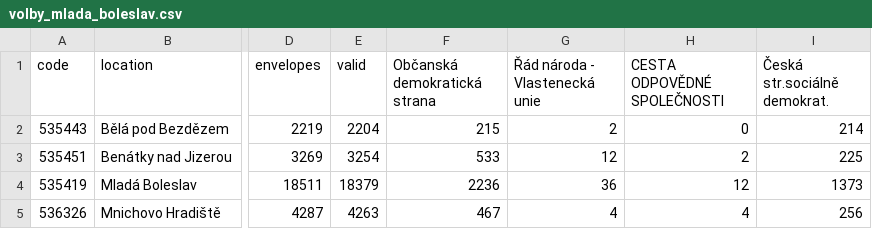
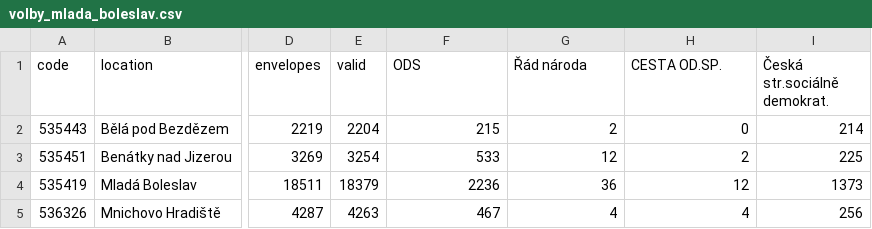
Before and after one commit to jhaubova/Project-3, a CSV file: volby_mlada_boleslav.csv, drawn as a sheet; only a part is shown, gaps mark what is left out; the diff names each change by its address in the sheet, - before the commit and + after, or states it on an @@ line.

Commit message:
Add files via upload

```diff
--- a/volby_mlada_boleslav.csv
+++ b/volby_mlada_boleslav.csv
-F1: Občanská demokratická strana
+F1: ODS
-G1: Řád národa - Vlastenecká unie
+G1: Řád národa
-H1: CESTA ODPOVĚDNÉ SPOLEČNOSTI
+H1: CESTA OD.SP.
```
